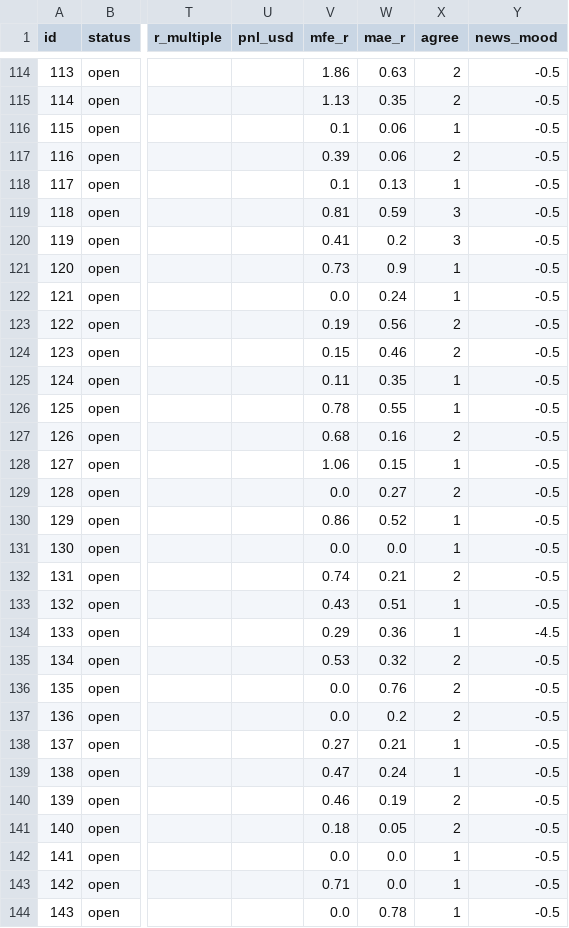
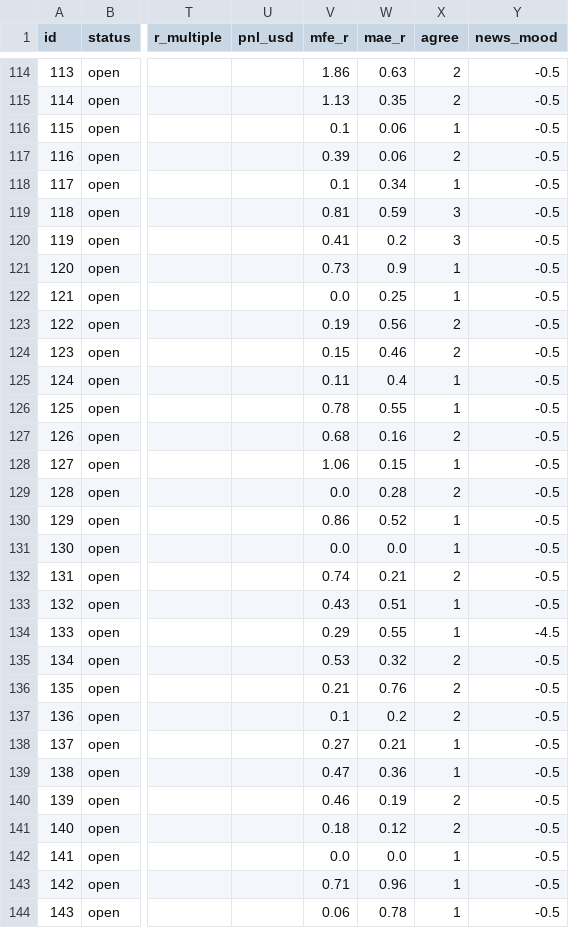
Before and after one commit to zeesshhhh/Ja, a CSV file: docs/paper_log.csv, drawn as a sheet; only a part is shown, gaps mark what is left out; the diff covers the shown part only; the diff names each change by its address in the sheet, - before the commit and + after, or states it on an @@ line.

```diff
--- a/docs/paper_log.csv
+++ b/docs/paper_log.csv
-W118 (mae_r): 0.13
+W118 (mae_r): 0.34
-W122 (mae_r): 0.24
+W122 (mae_r): 0.25
-W125 (mae_r): 0.35
+W125 (mae_r): 0.4
-W129 (mae_r): 0.27
+W129 (mae_r): 0.28
-W134 (mae_r): 0.36
+W134 (mae_r): 0.55
-V136 (mfe_r): 0.0
+V136 (mfe_r): 0.21
-V137 (mfe_r): 0.0
+V137 (mfe_r): 0.1
-W139 (mae_r): 0.24
+W139 (mae_r): 0.36
-W141 (mae_r): 0.05
+W141 (mae_r): 0.12
-W143 (mae_r): 0.0
+W143 (mae_r): 0.96
-V144 (mfe_r): 0.0
+V144 (mfe_r): 0.06
```
Also changed, not shown: 15 edited cells elsewhere in this file, 2 other files.
